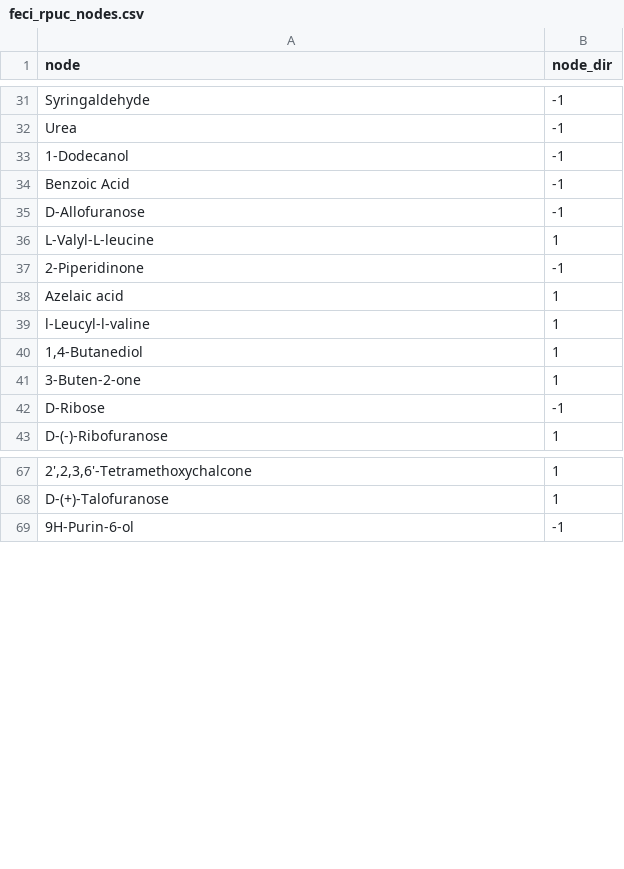
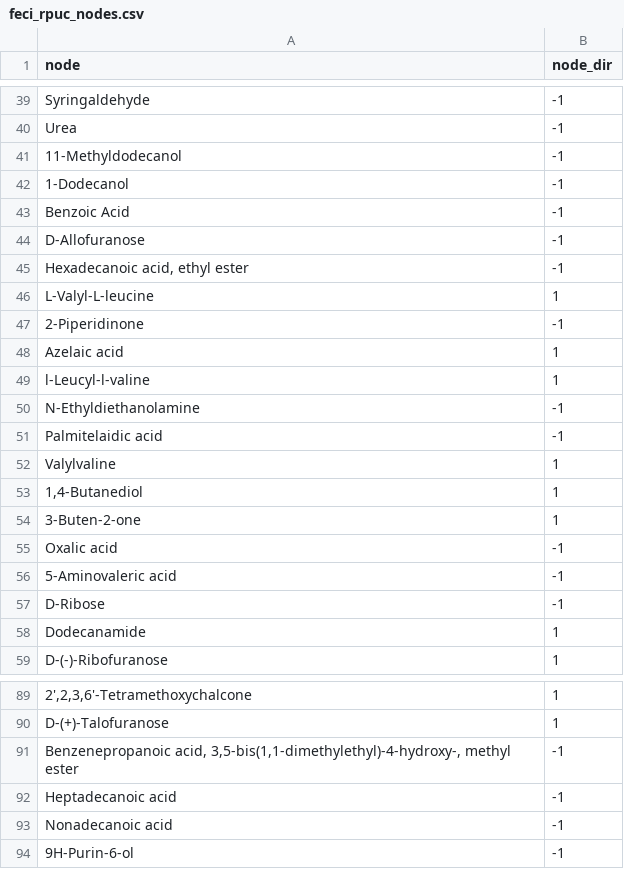
Before and after one commit to LaurenMBell/networks, a CSV file: inverse_puc/FECI/feci_rpuc_nodes.csv, drawn as a sheet; only a part is shown, gaps mark what is left out; the diff covers the shown part only; the diff names each change by its address in the sheet, - before the commit and + after, or states it on an @@ line.

```diff
--- a/inverse_puc/FECI/feci_rpuc_nodes.csv
+++ b/inverse_puc/FECI/feci_rpuc_nodes.csv
+row 41: 11-Methyldodecanol | -1
+row 45: Hexadecanoic acid, ethyl ester | -1
+row 50: N-Ethyldiethanolamine | -1
+row 51: Palmitelaidic acid | -1
+row 52: Valylvaline | 1
+row 55: Oxalic acid | -1
+row 56: 5-Aminovaleric acid | -1
+row 58: Dodecanamide | 1
+row 91: Benzenepropanoic acid, 3,5-bis(1,1-dimethylethyl)-4-hydroxy-, methyl ester | -1
+row 92: Heptadecanoic acid | -1
+row 93: Nonadecanoic acid | -1
```
Also changed, not shown: 87 added rows elsewhere in this file, 4 other files.
